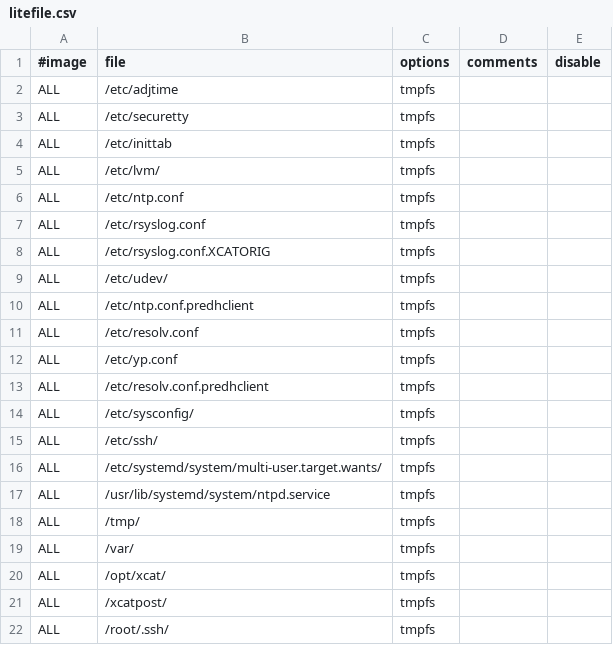
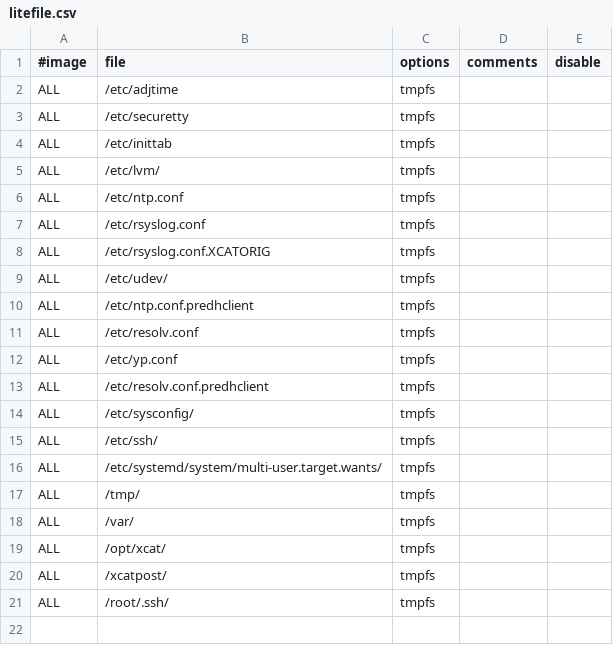
Before and after one commit to xcat2/xcat-core, a CSV file: xCAT-test/autotest/testcase/installation/litefile.csv, drawn as a sheet; the diff names each change by its address in the sheet, - before the commit and + after, or states it on an @@ line.

Commit message:
modify litefile

```diff
--- a/xCAT-test/autotest/testcase/installation/litefile.csv
+++ b/xCAT-test/autotest/testcase/installation/litefile.csv
-row 17: ALL | /usr/lib/systemd/system/ntpd.service | tmpfs
```
